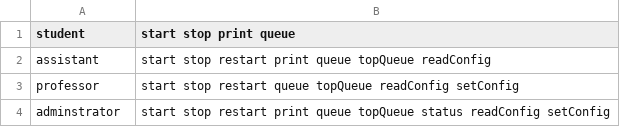
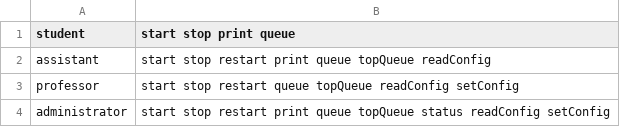
Before and after one commit to liyiran/role-based-access-control, a CSV file: Server/src/main/resources/role-permission.csv, drawn as a sheet.

Commit message:
change typo

```diff
--- a/Server/src/main/resources/role-permission.csv
+++ b/Server/src/main/resources/role-permission.csv
@@ -3,2 +3,2 @@ assistant,start stop restart print queue topQueue readConfig
 professor,start stop restart queue topQueue readConfig setConfig
-adminstrator,start stop restart print queue topQueue status readConfig setConfig
+administrator,start stop restart print queue topQueue status readConfig setConfig
```
Also changed, not shown: 1 other file.
